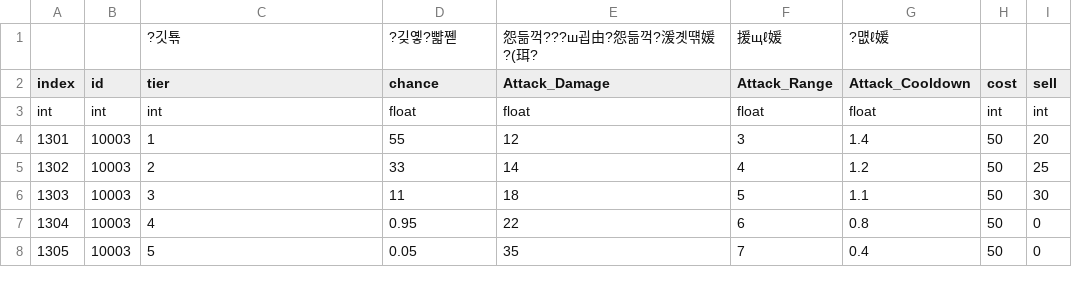
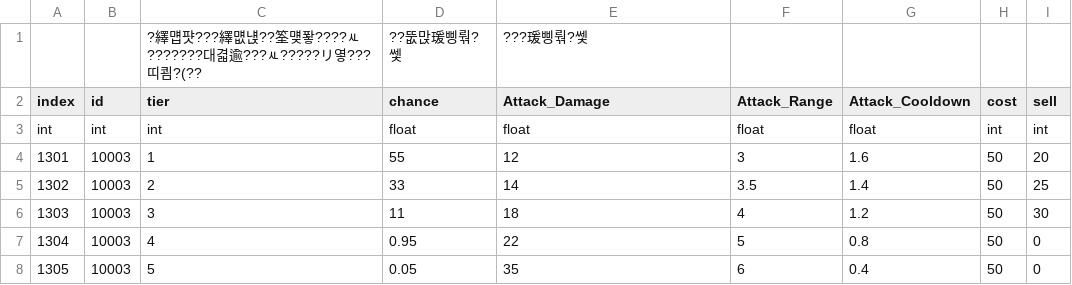
Before and after one commit to nonggle4918-alt/Ubisoft, a CSV file: Assets/DB/TierStatDB_Rook.csv, drawn as a sheet; removed rows and columns are numbered as before the commit, all else as after; the diff names each change by its address in the sheet, - before the commit and + after, or states it on an @@ line.

```diff
--- a/Assets/DB/TierStatDB_Rook.csv
+++ b/Assets/DB/TierStatDB_Rook.csv
-row 1:  |  | ?깃툒 | ?깆옣?뺣쪧 | 怨듦꺽???ш굅由?怨듦꺽?湲곗떆媛?(珥? | 援щℓ媛 | ?먮ℓ媛
+row 1:  |  | ?繹먭퍗???繹먮냱??筌먲퐣????ㅻ???????대겳逾???ㅻ?????リ옇???띠쾸?(?? | ??뚮맍瑗삥뤆?쎛 | ???瑗삥뤆?쎛
-G4 (Attack_Cooldown): 1.4
+G4 (Attack_Cooldown): 1.6
-F5 (Attack_Range): 4
+F5 (Attack_Range): 3.5
-G5 (Attack_Cooldown): 1.2
+G5 (Attack_Cooldown): 1.4
-F6 (Attack_Range): 5
+F6 (Attack_Range): 4
-G6 (Attack_Cooldown): 1.1
+G6 (Attack_Cooldown): 1.2
-F7 (Attack_Range): 6
+F7 (Attack_Range): 5
-F8 (Attack_Range): 7
+F8 (Attack_Range): 6
```
Also changed, not shown: 27 other files.
